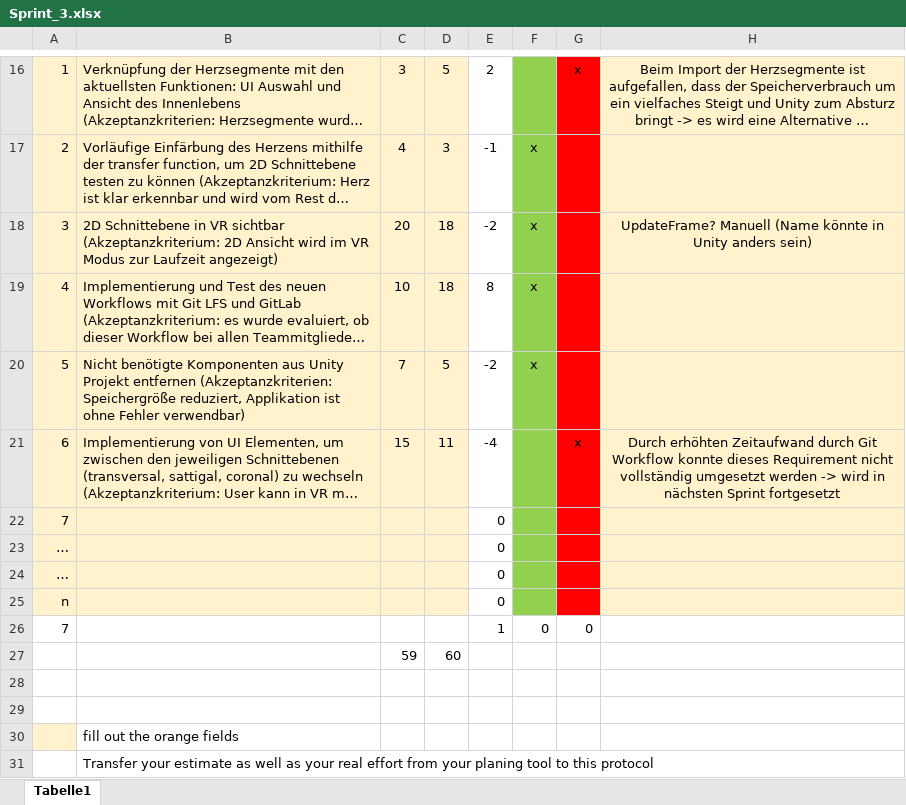
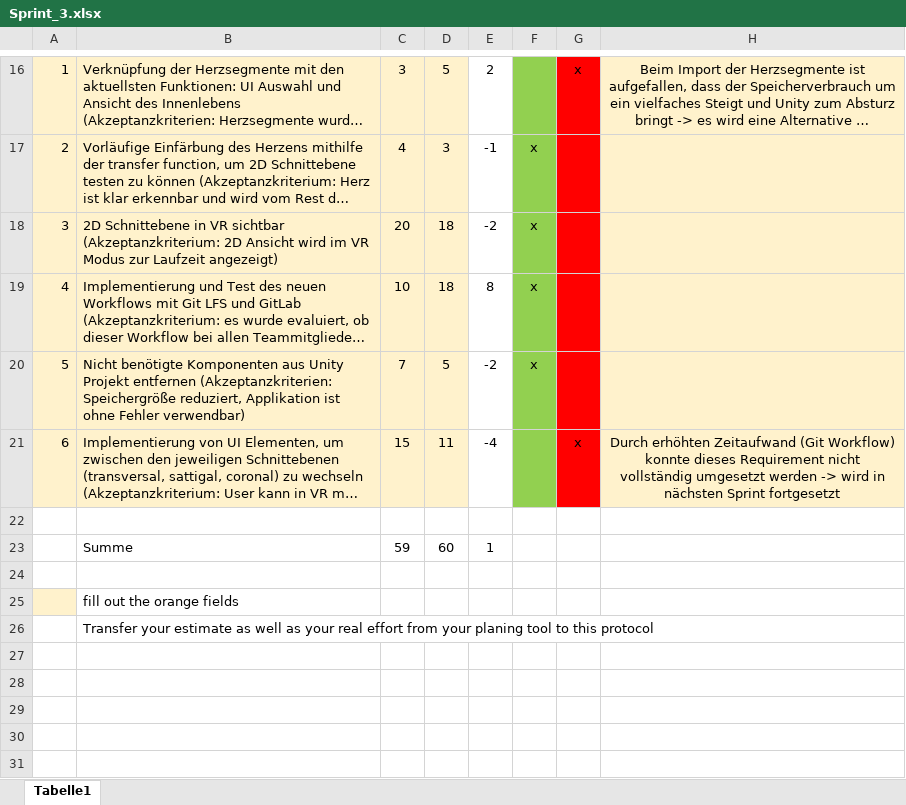
Before and after one commit to Foxatdoom/HerzSimul, an Excel workbook: Org/Semester 2/Sprint_3.xlsx, sheet Tabelle1, drawn as a sheet; only a part is shown, gaps mark what is left out; long unchanged cells end in …; values as stored, in another font and other column widths than the file's, no borders; removed rows and columns are numbered as before the commit, all else as after; the diff names each change by its address in the sheet, - before the commit and + after, or states it on an @@ line.

Commit message:
Sprint review protocol modified

```diff
--- a/Org/Semester 2/Sprint_3.xlsx (sheet Tabelle1)
+++ b/Org/Semester 2/Sprint_3.xlsx (sheet Tabelle1)
-H18: UpdateFrame? Manuell (Name könnte in Unity anders sein)
+H18: (empty)
-H21: …erhöhten Zeitaufwand durch Git Workflow konnte dieses…
+H21: …erhöhten Zeitaufwand (Git Workflow) konnte dieses…
-row 22: 7 |  |  |  | 0
-row 23: … |  |  |  | 0
-row 24: … |  |  |  | 0
-row 25: n |  |  |  | 0
-row 26: 7 |  |  |  | 1 | 0 | 0
-row 27:  |  | 59 | 60
+row 23:  | Summe | 59 | 60 | 1
```
Also changed, not shown: 1 other file.
